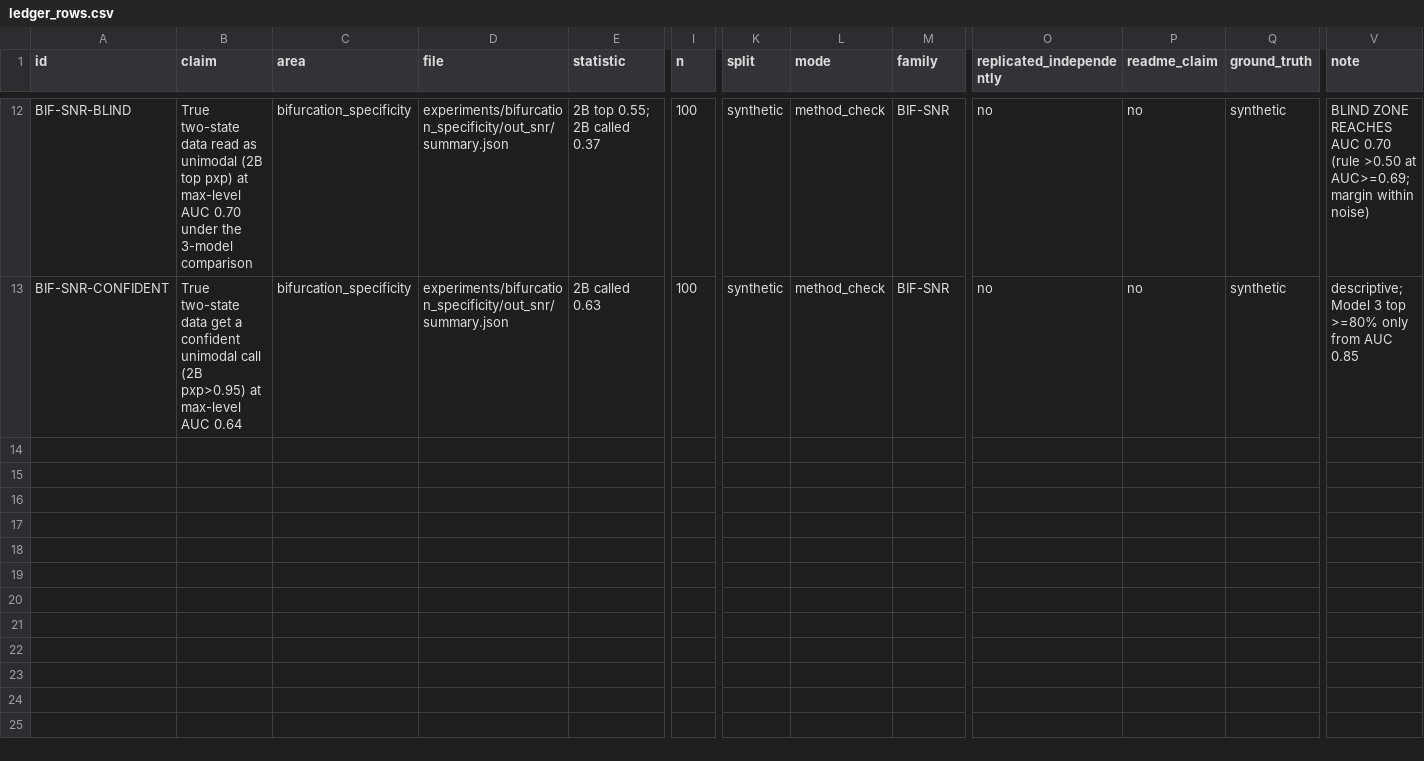
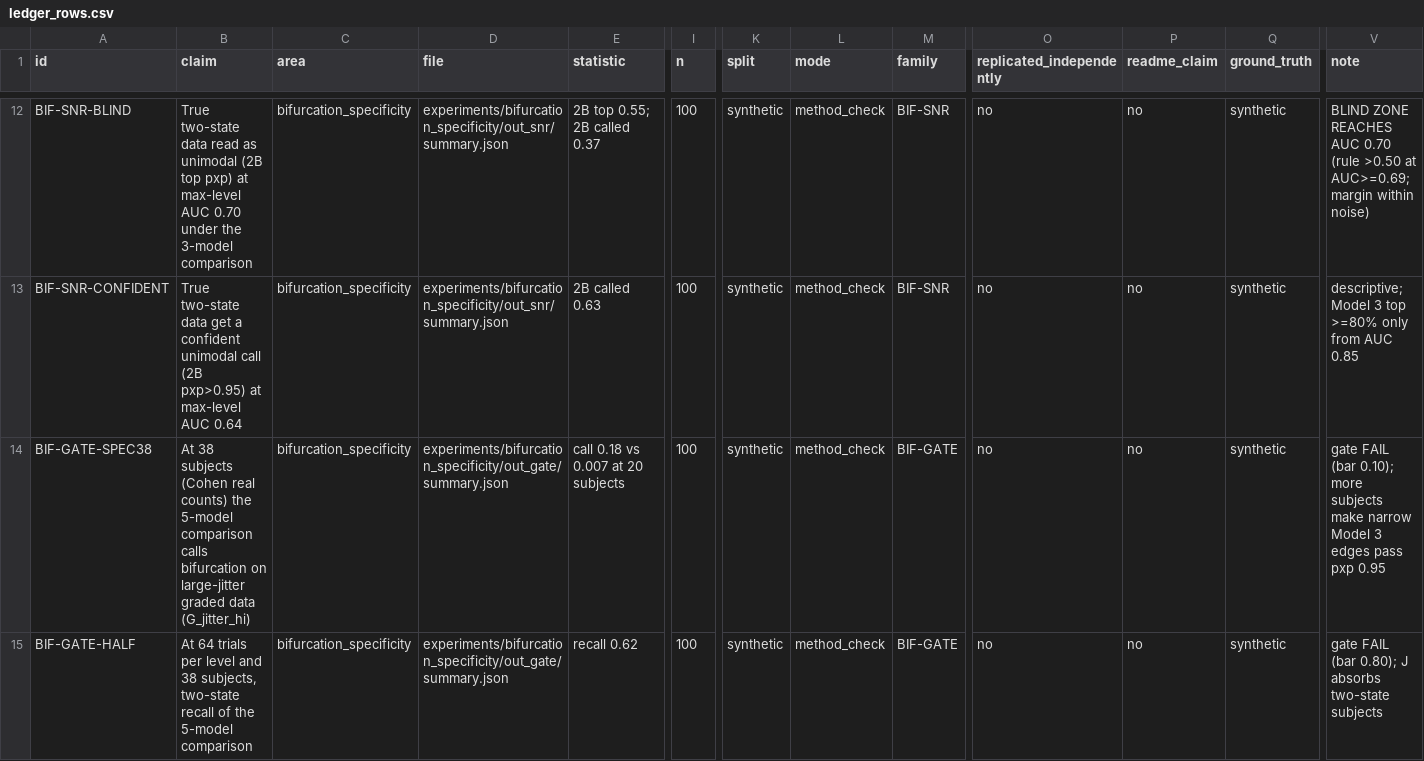
Before and after one commit to HarshInvader/open-mind, a CSV file: experiments/bifurcation_specificity/ledger_rows.csv, drawn as a sheet; only a part is shown, gaps mark what is left out; rows hold the shown columns only; the diff names each change by its address in the sheet, - before the commit and + after, or states it on an @@ line.

```diff
--- a/experiments/bifurcation_specificity/ledger_rows.csv
+++ b/experiments/bifurcation_specificity/ledger_rows.csv
+row 14: BIF-GATE-SPEC38 | At 38 subjects (Cohen real counts) the 5-model comparison calls bifurcation on large-jitter graded data (G_jitter_hi) | bifurcation_specificity | experiments/bifurcation_specificity/out_gate/summary.json | call 0.18 vs 0.007 at 20 subjects | 100 | synthetic | method_check | BIF-GATE | no | no | synthetic | gate FAIL (bar 0.10); more subjects make narrow Model 3 edges pass pxp 0.95
+row 15: BIF-GATE-HALF | At 64 trials per level and 38 subjects, two-state recall of the 5-model comparison | bifurcation_specificity | experiments/bifurcation_specificity/out_gate/summary.json | recall 0.62 | 100 | synthetic | method_check | BIF-GATE | no | no | synthetic | gate FAIL (bar 0.80); J absorbs two-state subjects
```
Also changed, not shown: 18 other files.
